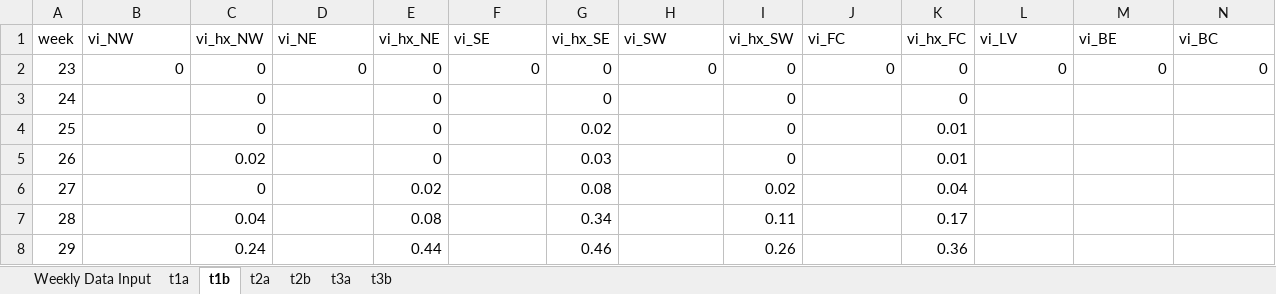
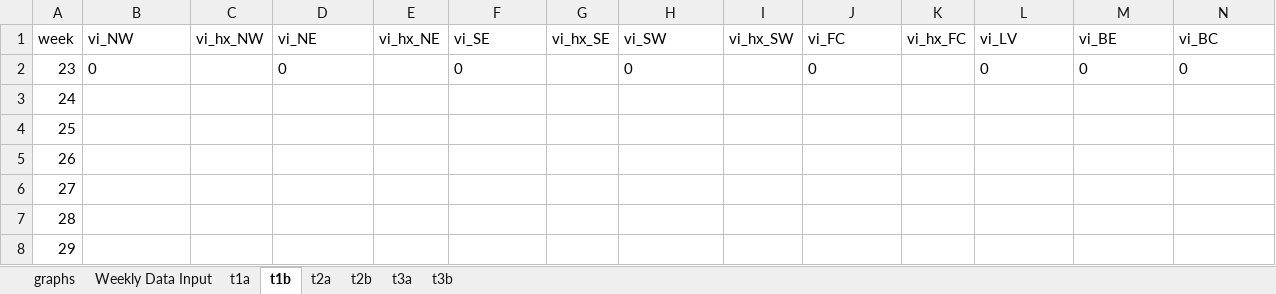
Before and after one commit to rtobiaskoch/wnv-ss-wkly_report, an Excel workbook: 3_output/2026/w23/y2026_w23_weekly_report_output.xlsx, sheet t1b, drawn as a sheet; only a part is shown; values as stored, in another font and other column widths than the file's, no borders; the diff covers the shown part only; the diff names each change by its address in the sheet, - before the commit and + after, or states it on an @@ line.

```diff
--- a/3_output/2026/w23/y2026_w23_weekly_report_output.xlsx (sheet t1b)
+++ b/3_output/2026/w23/y2026_w23_weekly_report_output.xlsx (sheet t1b)
+sheet tab: graphs
-B2 alignment: right
+B2 alignment: left
-C2:C4 (vi_hx_NW): 0
+C2:C4 (vi_hx_NW): (empty)
-D2 alignment: right
+D2 alignment: left
-E2:E5 (vi_hx_NE): 0
+E2:E5 (vi_hx_NE): (empty)
-F2 alignment: right
+F2 alignment: left
-G2:G3 (vi_hx_SE): 0
+G2:G3 (vi_hx_SE): (empty)
-H2 alignment: right
+H2 alignment: left
-I2:I5 (vi_hx_SW): 0
+I2:I5 (vi_hx_SW): (empty)
-J2 alignment: right
+J2 alignment: left
-K2:K3 (vi_hx_FC): 0
+K2:K3 (vi_hx_FC): (empty)
-L2:N2 alignment: right
+L2:N2 alignment: left
-G4 (vi_hx_SE): 0.02
+G4 (vi_hx_SE): (empty)
-K4:K5 (vi_hx_FC): 0.01
+K4:K5 (vi_hx_FC): (empty)
-C5 (vi_hx_NW): 0.02
+C5 (vi_hx_NW): (empty)
-G5 (vi_hx_SE): 0.03
+G5 (vi_hx_SE): (empty)
-C6 (vi_hx_NW): 0
+C6 (vi_hx_NW): (empty)
-E6 (vi_hx_NE): 0.02
+E6 (vi_hx_NE): (empty)
-G6 (vi_hx_SE): 0.08
+G6 (vi_hx_SE): (empty)
-I6 (vi_hx_SW): 0.02
+I6 (vi_hx_SW): (empty)
-K6 (vi_hx_FC): 0.04
+K6 (vi_hx_FC): (empty)
-C7 (vi_hx_NW): 0.04
+C7 (vi_hx_NW): (empty)
-E7 (vi_hx_NE): 0.08
+E7 (vi_hx_NE): (empty)
-G7 (vi_hx_SE): 0.34
+G7 (vi_hx_SE): (empty)
-I7 (vi_hx_SW): 0.11
+I7 (vi_hx_SW): (empty)
-K7 (vi_hx_FC): 0.17
+K7 (vi_hx_FC): (empty)
-C8 (vi_hx_NW): 0.24
+C8 (vi_hx_NW): (empty)
-E8 (vi_hx_NE): 0.44
+E8 (vi_hx_NE): (empty)
-G8 (vi_hx_SE): 0.46
+G8 (vi_hx_SE): (empty)
-I8 (vi_hx_SW): 0.26
+I8 (vi_hx_SW): (empty)
-K8 (vi_hx_FC): 0.36
+K8 (vi_hx_FC): (empty)
```
Also changed, not shown: 40 edited cells elsewhere in this sheet, sheet t2b, sheet t2a, sheet t1a, sheet t3b, 29 other files.
